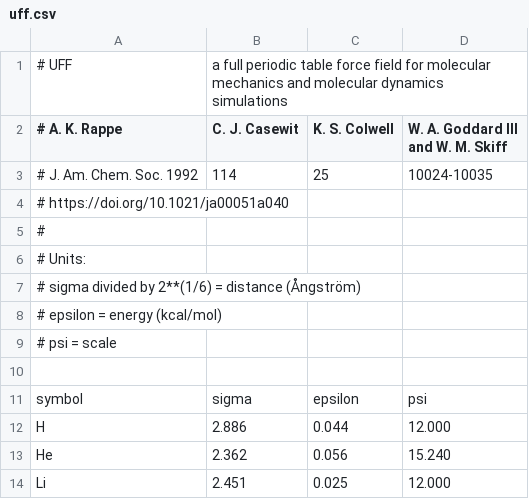
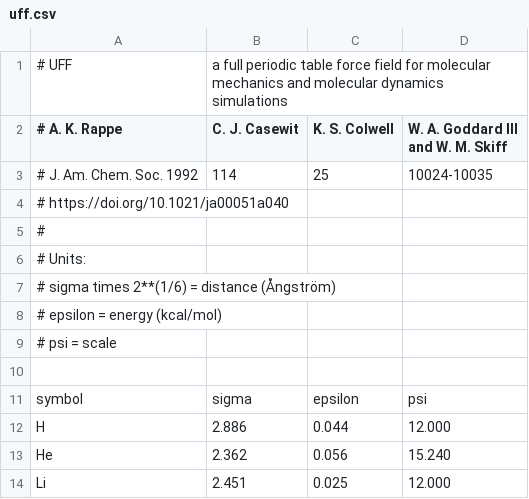
Before and after one commit to nlesc-nano/auto-FOX, a CSV file: FOX/data/uff.csv, drawn as a sheet; only a part is shown.

```diff
--- a/FOX/data/uff.csv
+++ b/FOX/data/uff.csv
@@ -6,3 +6,3 @@
 # Units:
-# sigma divided by 2**(1/6) = distance (Ångström)
+# sigma times 2**(1/6) = distance (Ångström)
 # epsilon = energy (kcal/mol)
```
Also changed, not shown: 1 other file.
